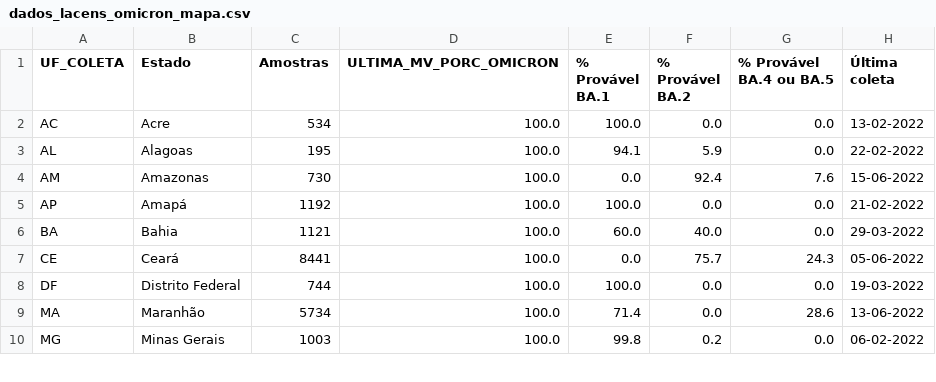
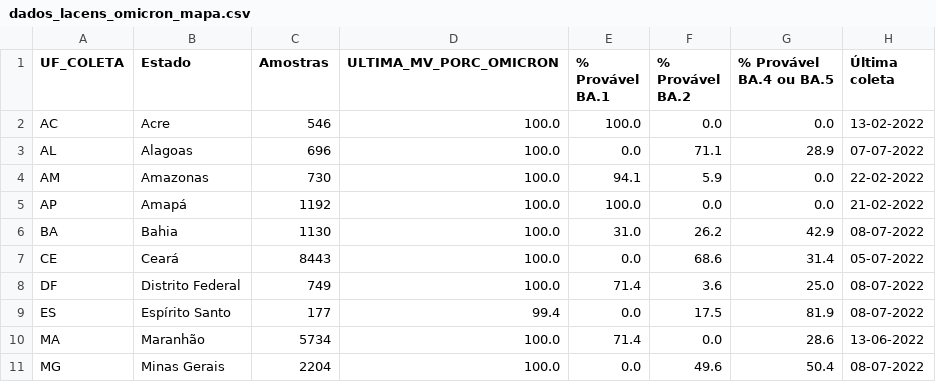
Before and after one commit to vanleiko/RedeGenomica, a CSV file: dados_lacens_omicron_mapa.csv, drawn as a sheet; only a part is shown; the diff covers the shown part only.

```diff
--- a/dados_lacens_omicron_mapa.csv
+++ b/dados_lacens_omicron_mapa.csv
@@ -1,10 +1,11 @@
 UF_COLETA,Estado,Amostras,ULTIMA_MV_PORC_OMICRON,% Provável BA.1,% Provável BA.2,% Provável BA.4 ou BA.5,Última coleta
-AC,Acre,534,100.0,100.0,0.0,0.0,13-02-2022
-AL,Alagoas,195,100.0,94.1,5.9,0.0,22-02-2022
-AM,Amazonas,730,100.0,0.0,92.4,7.6,15-06-2022
+AC,Acre,546,100.0,100.0,0.0,0.0,13-02-2022
+AL,Alagoas,696,100.0,0.0,71.1,28.9,07-07-2022
+AM,Amazonas,730,100.0,94.1,5.9,0.0,22-02-2022
 AP,Amapá,1192,100.0,100.0,0.0,0.0,21-02-2022
-BA,Bahia,1121,100.0,60.0,40.0,0.0,29-03-2022
-CE,Ceará,8441,100.0,0.0,75.7,24.3,05-06-2022
-DF,Distrito Federal,744,100.0,100.0,0.0,0.0,19-03-2022
+BA,Bahia,1130,100.0,31.0,26.2,42.9,08-07-2022
+CE,Ceará,8443,100.0,0.0,68.6,31.4,05-07-2022
+DF,Distrito Federal,749,100.0,71.4,3.6,25.0,08-07-2022
+ES,Espírito Santo,177,99.4,0.0,17.5,81.9,08-07-2022
 MA,Maranhão,5734,100.0,71.4,0.0,28.6,13-06-2022
-MG,Minas Gerais,1003,100.0,99.8,0.2,0.0,06-02-2022
+MG,Minas Gerais,2204,100.0,0.0,49.6,50.4,08-07-2022
```
Also changed, not shown: 1 added row, 2 removed rows and 31 edited cells elsewhere in this file, 1 other file.
